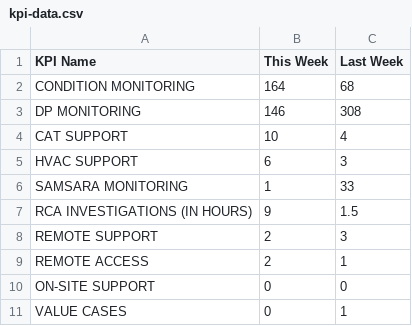
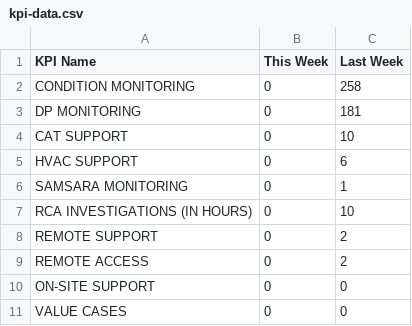
Before and after one commit to Unicorn0-0Cakes/KPI, a CSV file: eco-rmc/kpi-data.csv, drawn as a sheet.

Commit message:
Update kpi-data.csv

```diff
--- a/eco-rmc/kpi-data.csv
+++ b/eco-rmc/kpi-data.csv
@@ -1,11 +1,11 @@
 KPI Name,This Week,Last Week
-CONDITION MONITORING,164,68
-DP MONITORING,146,308
-CAT SUPPORT,10,4
-HVAC SUPPORT,6,3
-SAMSARA MONITORING,1,33
-RCA INVESTIGATIONS (IN HOURS),9,1.5
-REMOTE SUPPORT,2,3
-REMOTE ACCESS,2,1
+CONDITION MONITORING,0,258
+DP MONITORING,0,181
+CAT SUPPORT,0,10
+HVAC SUPPORT,0,6
+SAMSARA MONITORING,0,1
+RCA INVESTIGATIONS (IN HOURS),0,10
+REMOTE SUPPORT,0,2
+REMOTE ACCESS,0,2
 ON-SITE SUPPORT,0,0
-VALUE CASES,0,1
+VALUE CASES,0,0
```
